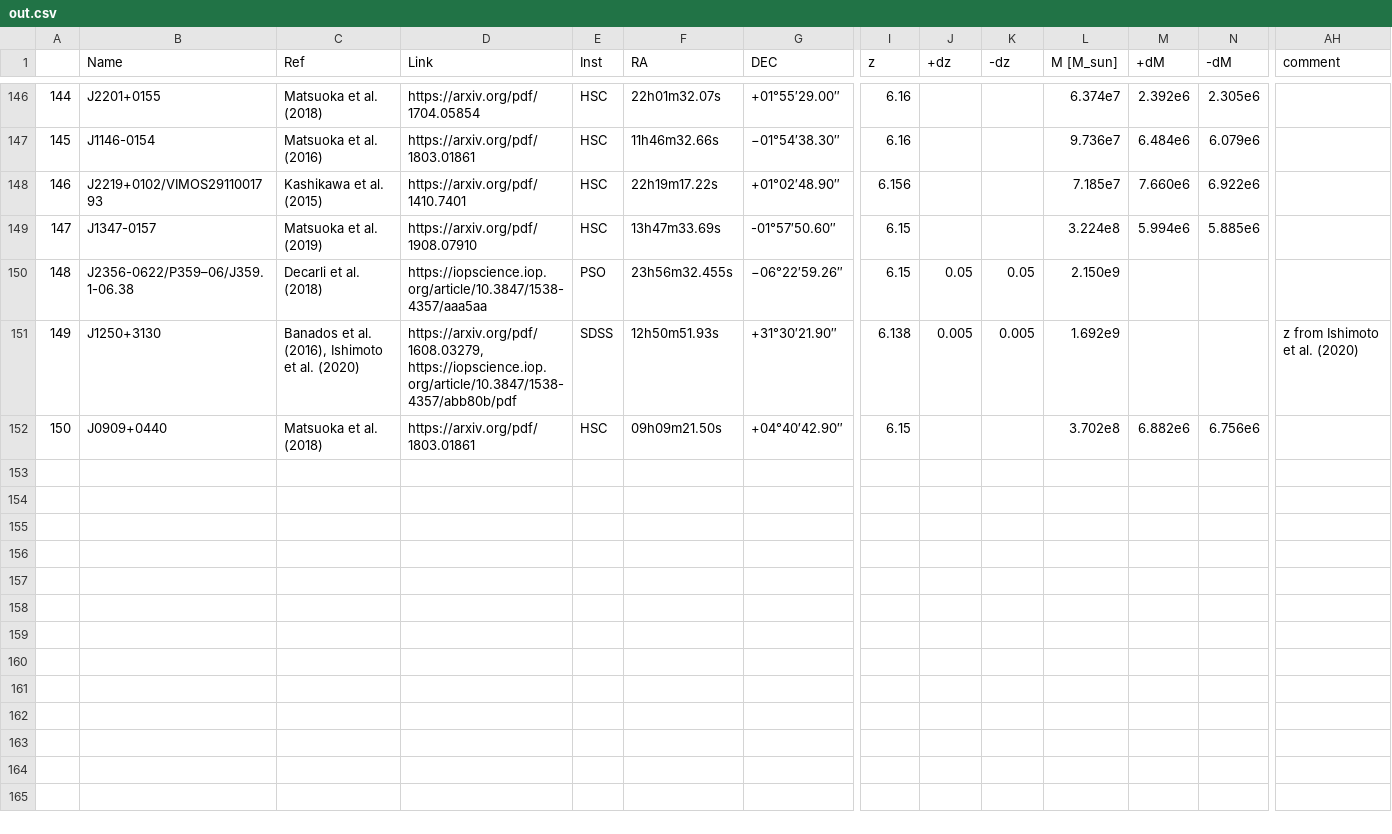
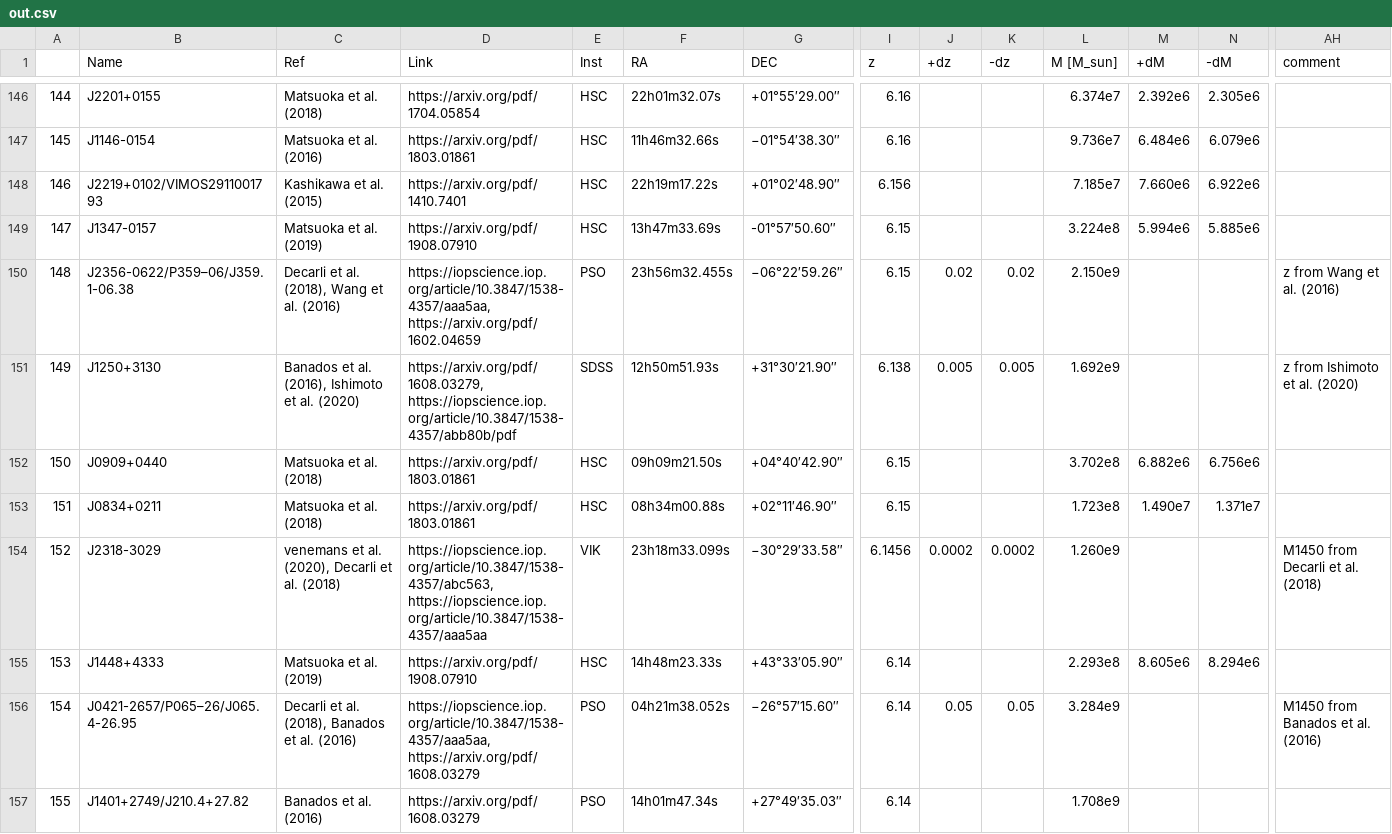
Before and after one commit to Kscey/HZBC, a CSV file: out.csv, drawn as a sheet; only a part is shown, gaps mark what is left out; rows hold the shown columns only; the diff names each change by its address in the sheet, - before the commit and + after, or states it on an @@ line.

```diff
--- a/out.csv
+++ b/out.csv
-C150 (Ref): Decarli et al. (2018)
+C150 (Ref): Decarli et al. (2018), Wang et al. (2016)
-D150 (Link): https://iopscience.iop.org/article/10.3847/1538-4357/aaa5aa
+D150 (Link): https://iopscience.iop.org/article/10.3847/1538-4357/aaa5aa, https://arxiv.org/pdf/1602.04659
-J150 (+dz): 0.05
+J150 (+dz): 0.02
-K150 (-dz): 0.05
+K150 (-dz): 0.02
-AH150 (comment): (empty)
+AH150 (comment): z from Wang et al. (2016)
+row 153: 151 | J0834+0211 | Matsuoka et al. (2018) | https://arxiv.org/pdf/1803.01861 | HSC | 08h34m00.88s | +02°11′46.90″ | 6.15 |  |  | 1.723e8 | 1.490e7 | 1.371e7
+row 154: 152 | J2318-3029 | venemans et al. (2020), Decarli et al. (2018) | https://iopscience.iop.org/article/10.3847/1538-4357/abc563, https://iopscience.iop.org/article/10.3847/1538-4357/aaa5aa | VIK | 23h18m33.099s | −30°29′33.58″ | 6.1456 | 0.0002 | 0.0002 | 1.260e9 |  |  | M1450 from Decarli et al. (2018)
+row 155: 153 | J1448+4333 | Matsuoka et al. (2019) | https://arxiv.org/pdf/1908.07910 | HSC | 14h48m23.33s | +43°33′05.90″ | 6.14 |  |  | 2.293e8 | 8.605e6 | 8.294e6
+row 156: 154 | J0421-2657/P065–26/J065.4-26.95 | Decarli et al. (2018), Banados et al. (2016) | https://iopscience.iop.org/article/10.3847/1538-4357/aaa5aa, https://arxiv.org/pdf/1608.03279 | PSO | 04h21m38.052s | −26°57′15.60″ | 6.14 | 0.05 | 0.05 | 3.284e9 |  |  | M1450 from Banados et al. (2016)
+row 157: 155 | J1401+2749/J210.4+27.82 | Banados et al. (2016) | https://arxiv.org/pdf/1608.03279 | PSO | 14h01m47.34s | +27°49′35.03″ | 6.14 |  |  | 1.708e9
```
Also changed, not shown: reviewPapers.csv, 2 other files.
